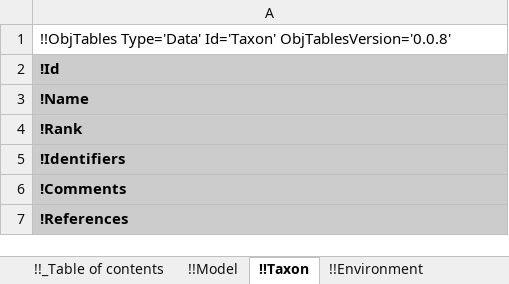
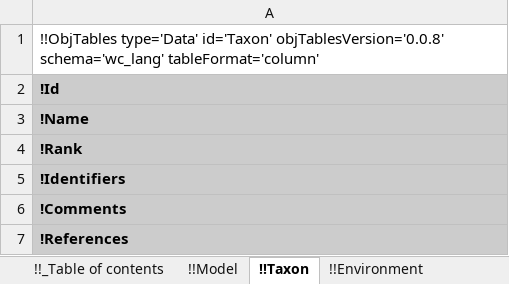
Before and after one commit to KarrLab/rand_wc_model_gen, an Excel workbook: rand_wc_model_gen/model_gen/model_2.xlsx, sheet !!Taxon, drawn as a sheet; values as stored, in another font and other column widths than the file's, no borders; the diff names each change by its address in the sheet, - before the commit and + after, or states it on an @@ line.

Commit message:
updating for obj_tables, wc_kb, and wc_lang

```diff
--- a/rand_wc_model_gen/model_gen/model_2.xlsx (sheet !!Taxon)
+++ b/rand_wc_model_gen/model_gen/model_2.xlsx (sheet !!Taxon)
-A1: !!ObjTables Type='Data' Id='Taxon' ObjTablesVersion='0.0.8'
+A1: !!ObjTables type='Data' id='Taxon' objTablesVersion='0.0.8' schema='wc_lang' tableFormat='column'
```
Also changed, not shown: sheet !!_Table of contents, sheet !!Observation sets, sheet !!Environment, sheet !!Observables, sheet !!Stop conditions, sheet !!Submodels, 17 more sheets, rand_wc_model_gen/model_gen/model.xlsx.
